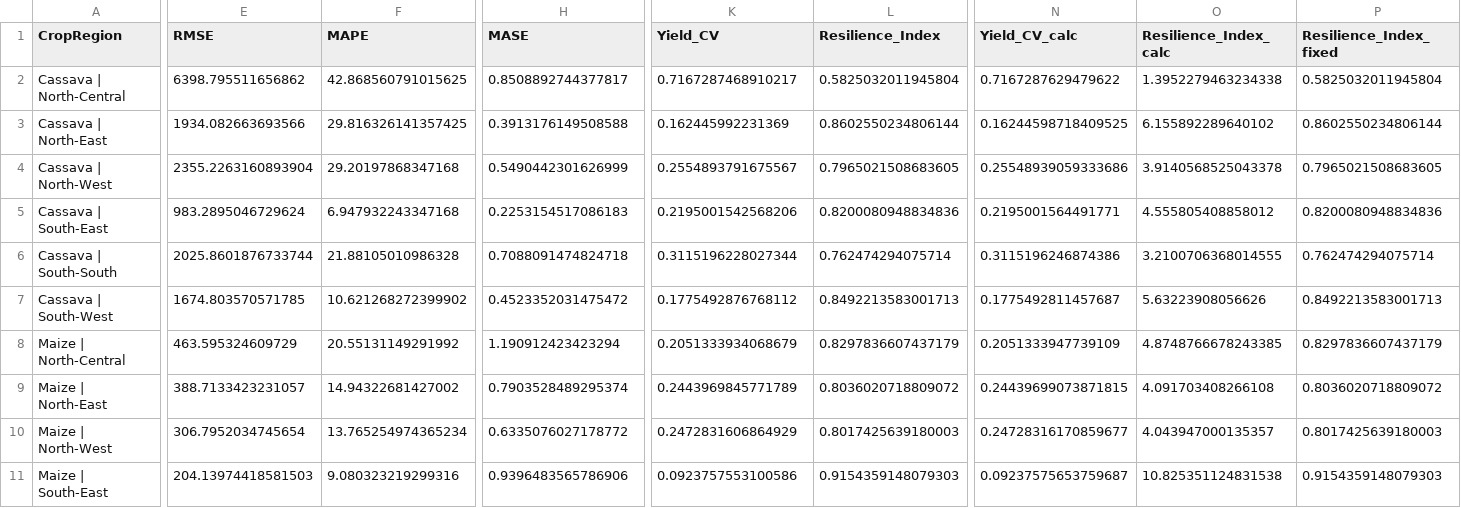
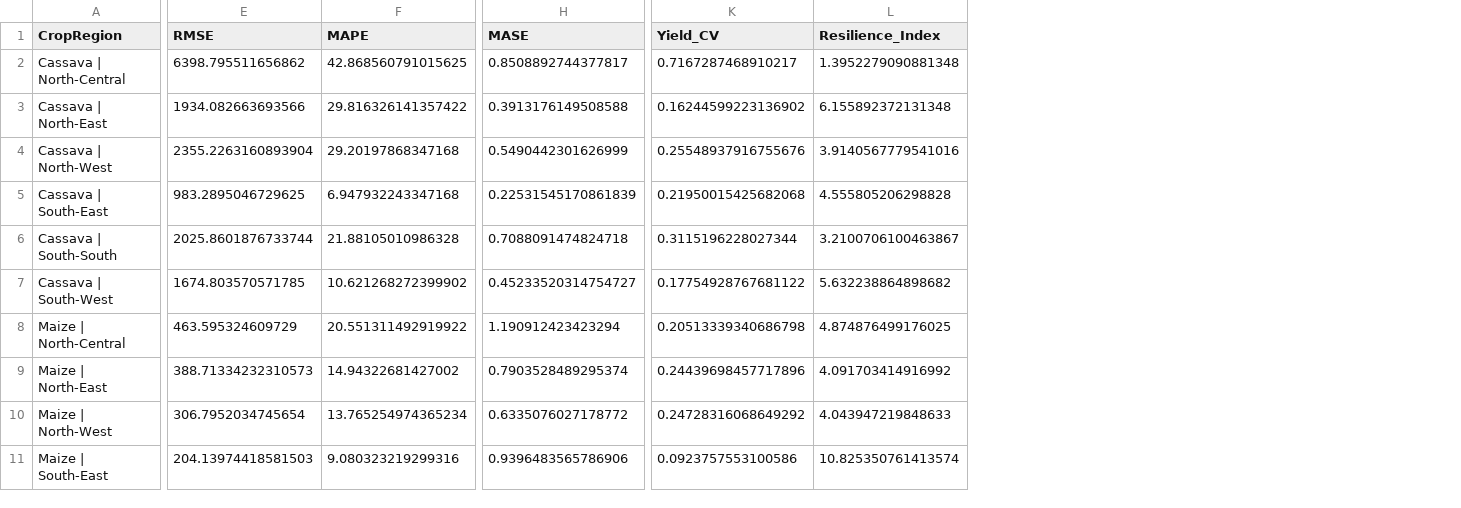
Before and after one commit to David-Ibitokun/Nig-Climate-Soil-With-DL, a CSV file: results/crop_region_resilience.csv, drawn as a sheet; only a part is shown, gaps mark what is left out; the diff covers the shown part only; the diff names each change by its address in the sheet, - before the commit and + after, or states it on an @@ line.

```diff
--- a/results/crop_region_resilience.csv
+++ b/results/crop_region_resilience.csv
-column N (Yield_CV_calc), rows 2-11: 0.7167287629479622 | 0.16244598718409525 | 0.25548939059333686 | 0.2195001564491771 | 0.3115196246874386 | 0.1775492811457687 | 0.2051333947739109 | 0.24439699073871815 | 0.24728316170859677 | 0.09237575653759687
-column O (Resilience_Index_calc), rows 2-11: 1.3952279463234338 | 6.155892289640102 | 3.9140568525043378 | 4.555805408858012 | 3.2100706368014555 | 5.63223908056626 | 4.8748766678243385 | 4.091703408266108 | 4.043947000135357 | 10.825351124831538
-column P (Resilience_Index_fixed), rows 2-11: 0.5825032011945804 | 0.8602550234806144 | 0.7965021508683605 | 0.8200080948834836 | 0.762474294075714 | 0.8492213583001713 | 0.8297836607437179 | 0.8036020718809072 | 0.8017425639180003 | 0.9154359148079303
-L2 (Resilience_Index): 0.5825032011945804
+L2 (Resilience_Index): 1.3952279090881348
-F3 (MAPE): 29.816326141357425
+F3 (MAPE): 29.816326141357422
-K3 (Yield_CV): 0.162445992231369
+K3 (Yield_CV): 0.16244599223136902
-L3 (Resilience_Index): 0.8602550234806144
+L3 (Resilience_Index): 6.155892372131348
-K4 (Yield_CV): 0.2554893791675567
+K4 (Yield_CV): 0.25548937916755676
-L4 (Resilience_Index): 0.7965021508683605
+L4 (Resilience_Index): 3.9140567779541016
-E5 (RMSE): 983.2895046729624
+E5 (RMSE): 983.2895046729625
-H5 (MASE): 0.2253154517086183
+H5 (MASE): 0.22531545170861839
-K5 (Yield_CV): 0.2195001542568206
+K5 (Yield_CV): 0.21950015425682068
-L5 (Resilience_Index): 0.8200080948834836
+L5 (Resilience_Index): 4.555805206298828
-L6 (Resilience_Index): 0.762474294075714
+L6 (Resilience_Index): 3.2100706100463867
-H7 (MASE): 0.4523352031475472
+H7 (MASE): 0.45233520314754727
-K7 (Yield_CV): 0.1775492876768112
+K7 (Yield_CV): 0.17754928767681122
-L7 (Resilience_Index): 0.8492213583001713
+L7 (Resilience_Index): 5.632238864898682
-F8 (MAPE): 20.55131149291992
+F8 (MAPE): 20.551311492919922
-K8 (Yield_CV): 0.2051333934068679
+K8 (Yield_CV): 0.20513339340686798
-L8 (Resilience_Index): 0.8297836607437179
+L8 (Resilience_Index): 4.874876499176025
-E9 (RMSE): 388.7133423231057
+E9 (RMSE): 388.71334232310573
-K9 (Yield_CV): 0.2443969845771789
+K9 (Yield_CV): 0.24439698457717896
-L9 (Resilience_Index): 0.8036020718809072
+L9 (Resilience_Index): 4.091703414916992
-K10 (Yield_CV): 0.2472831606864929
+K10 (Yield_CV): 0.24728316068649292
-L10 (Resilience_Index): 0.8017425639180003
+L10 (Resilience_Index): 4.043947219848633
-L11 (Resilience_Index): 0.9154359148079303
+L11 (Resilience_Index): 10.825350761413574
```
Also changed, not shown: 60 edited cells elsewhere in this file, results/spatial_generalization.csv, results/stress_example_samples.csv, 35 other files.
